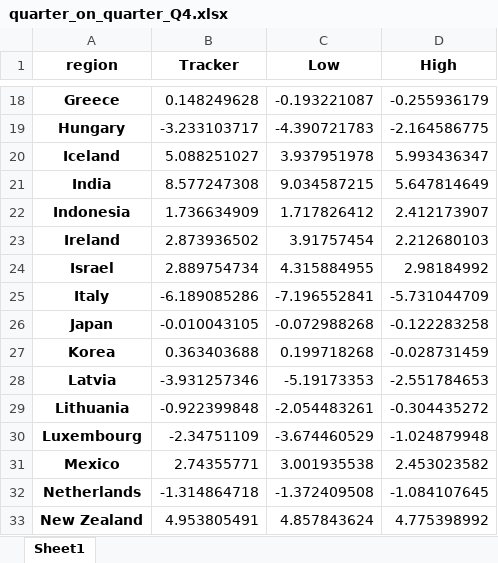
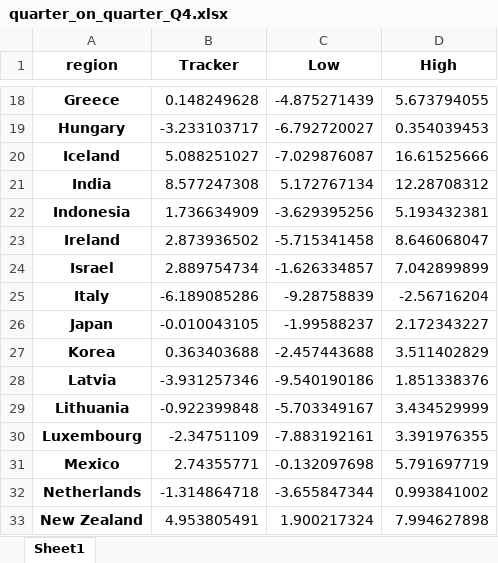
Before and after one commit to NicolasWoloszko/OECD-Weekly-Tracker, an Excel workbook: Data/quarter_on_quarter_Q4.xlsx, sheet Sheet1, drawn as a sheet; only a part is shown, gaps mark what is left out; values as stored, in another font and other column widths than the file's, no borders; the diff covers the shown part only; the diff names each change by its address in the sheet, - before the commit and + after, or states it on an @@ line.

```diff
--- a/Data/quarter_on_quarter_Q4.xlsx (sheet Sheet1)
+++ b/Data/quarter_on_quarter_Q4.xlsx (sheet Sheet1)
-C18 (Low): -0.193221087
+C18 (Low): -4.875271439
-D18 (High): -0.255936179
+D18 (High): 5.673794055
-C19 (Low): -4.390721783
+C19 (Low): -6.792720027
-D19 (High): -2.164586775
+D19 (High): 0.354039453
-C20 (Low): 3.937951978
+C20 (Low): -7.029876087
-D20 (High): 5.993436347
+D20 (High): 16.61525666
-C21 (Low): 9.034587215
+C21 (Low): 5.172767134
-D21 (High): 5.647814649
+D21 (High): 12.28708312
-C22 (Low): 1.717826412
+C22 (Low): -3.629395256
-D22 (High): 2.412173907
+D22 (High): 5.193432381
-C23 (Low): 3.91757454
+C23 (Low): -5.715341458
-D23 (High): 2.212680103
+D23 (High): 8.646068047
-C24 (Low): 4.315884955
+C24 (Low): -1.626334857
-D24 (High): 2.98184992
+D24 (High): 7.042899899
-C25 (Low): -7.196552841
+C25 (Low): -9.28758839
-D25 (High): -5.731044709
+D25 (High): -2.56716204
-C26 (Low): -0.072988268
+C26 (Low): -1.99588237
-D26 (High): -0.122283258
+D26 (High): 2.172343227
-C27 (Low): 0.199718268
+C27 (Low): -2.457443688
-D27 (High): -0.028731459
+D27 (High): 3.511402829
-C28 (Low): -5.19173353
+C28 (Low): -9.540190186
-D28 (High): -2.551784653
+D28 (High): 1.851338376
-C29 (Low): -2.054483261
+C29 (Low): -5.703349167
-D29 (High): -0.304435272
+D29 (High): 3.434529999
-C30 (Low): -3.674460529
+C30 (Low): -7.883192161
-D30 (High): -1.024879948
+D30 (High): 3.391976355
-C31 (Low): 3.001935538
+C31 (Low): -0.132097698
-D31 (High): 2.453023582
+D31 (High): 5.791697719
-C32 (Low): -1.372409508
+C32 (Low): -3.655847344
-D32 (High): -1.084107645
+D32 (High): 0.993841002
-C33 (Low): 4.857843624
+C33 (Low): 1.900217324
-D33 (High): 4.775398992
+D33 (High): 7.994627898
```
Also changed, not shown: 60 edited cells elsewhere in this sheet, Data/quarter_on_quarter.xlsx, 1 other file.
